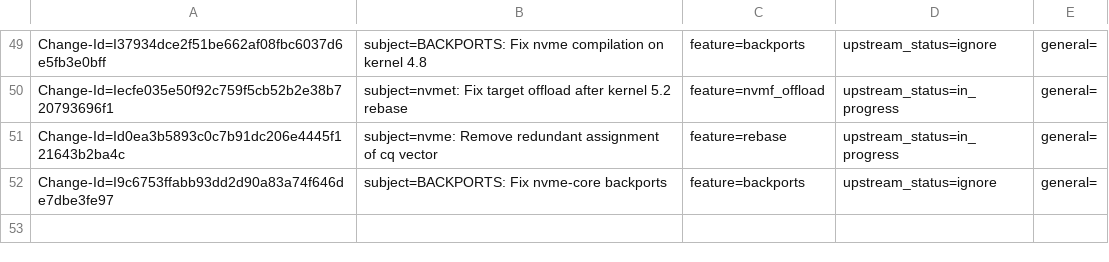
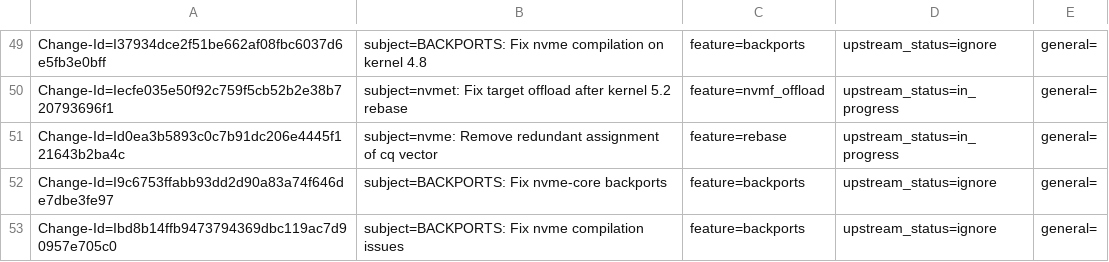
Before and after one commit to huynguyen85/temp_ipsec_inline_ofed_4_7, a CSV file: metadata/Israel_Rukshin.csv, drawn as a sheet; only a part is shown, gaps mark what is left out.

Commit message:
BACKPORTS: Fix nvme compilation issues
Issue: 1883799

Change-Id: Ibd8b14ffb9473794369dbc119ac7d90957e705c0
Signed-off-by: Israel Rukshin <israelr@mellanox.com>

```diff
--- a/metadata/Israel_Rukshin.csv
+++ b/metadata/Israel_Rukshin.csv
@@ -52 +52,2 @@ Change-Id=Id0ea3b5893c0c7b91dc206e4445f121643b2ba4c; subject=nvme: Remove redund
 Change-Id=I9c6753ffabb93dd2d90a83a74f646de7dbe3fe97; subject=BACKPORTS: Fix nvme-core backports; feature=backports; upstream_status=ignore; general=;
+Change-Id=Ibd8b14ffb9473794369dbc119ac7d90957e705c0; subject=BACKPORTS: Fix nvme compilation issues; feature=backports; upstream_status=ignore; general=;
```
Also changed, not shown: 5 other files.
